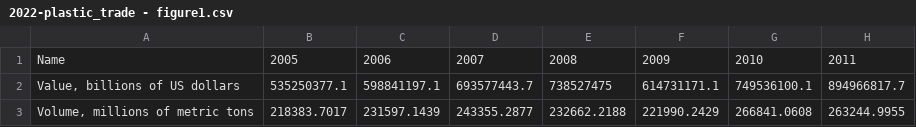
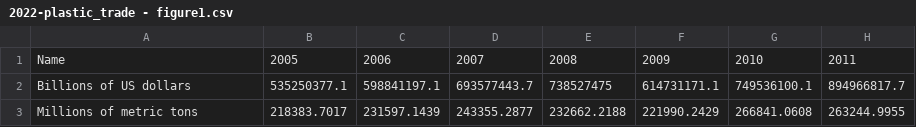
Before and after one commit to unctad-infovis/2022-plastic_trade, a CSV file: assets/data/2022-plastic_trade - figure1.csv, drawn as a sheet; only a part is shown; the diff names each change by its address in the sheet, - before the commit and + after, or states it on an @@ line.

```diff
--- a/assets/data/2022-plastic_trade - figure1.csv
+++ b/assets/data/2022-plastic_trade - figure1.csv
-A2: Value, billions of US dollars
+A2: Billions of US dollars
-A3: Volume, millions of metric tons
+A3: Millions of metric tons
```
Also changed, not shown: public/assets/data/2022-plastic_trade_figure_1.csv, 6 other files.
